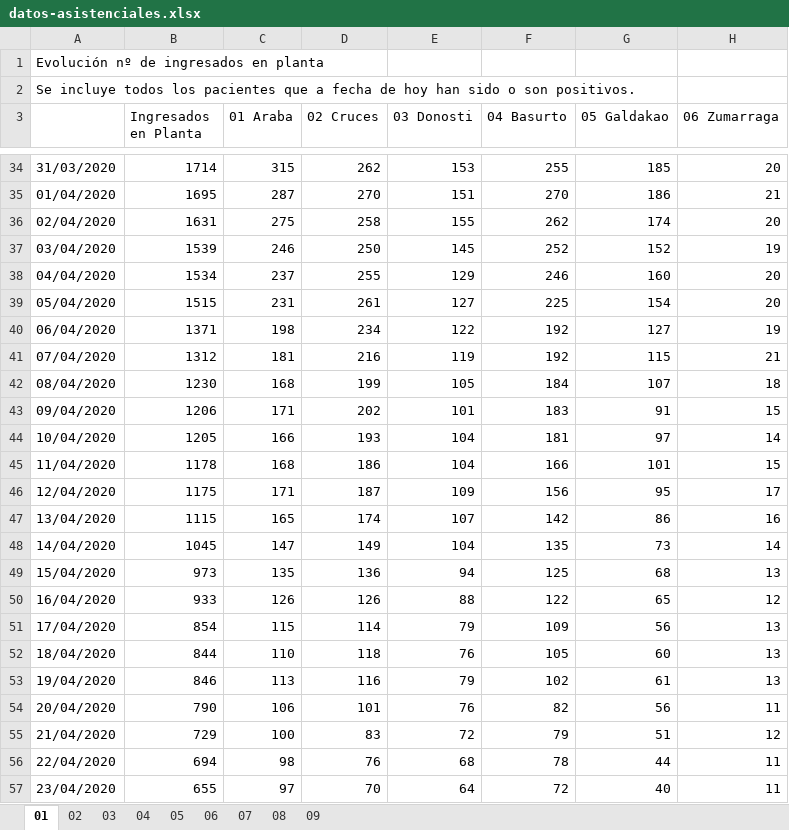
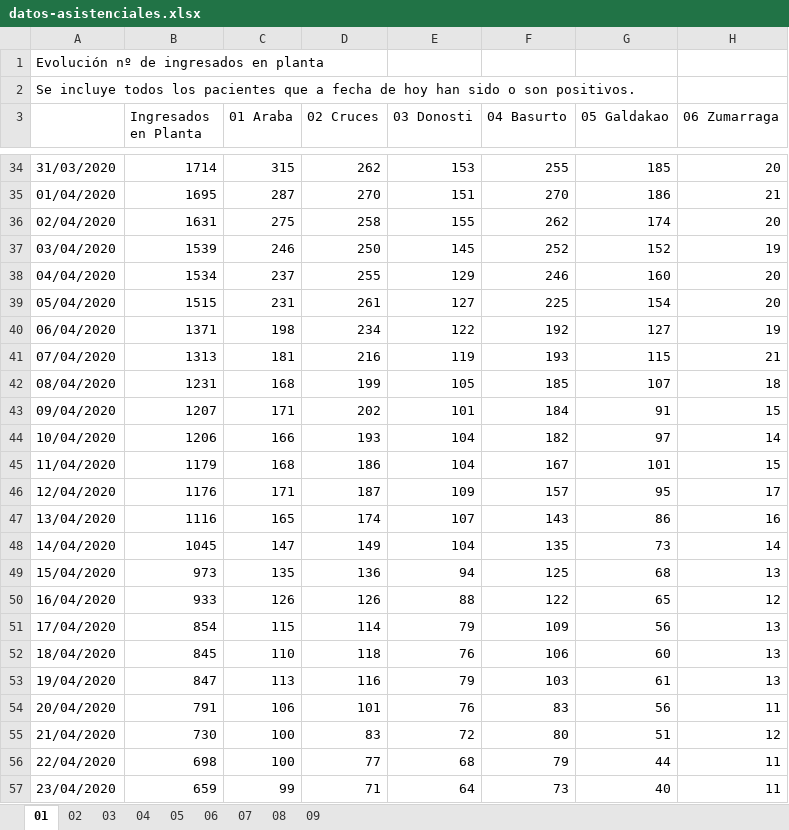
Before and after one commit to numeroteca/covid19, an Excel workbook: data/original/spain/euskadi/datos-asistenciales.xlsx, sheet 01, drawn as a sheet; only a part is shown, gaps mark what is left out; values as stored, in another font and other column widths than the file's, no borders; the diff covers the shown part only; the diff names each change by its address in the sheet, - before the commit and + after, or states it on an @@ line.

```diff
--- a/data/original/spain/euskadi/datos-asistenciales.xlsx (sheet 01)
+++ b/data/original/spain/euskadi/datos-asistenciales.xlsx (sheet 01)
-B41 (Ingresados en Planta): 1312
+B41 (Ingresados en Planta): 1313
-F41 (04 Basurto): 192
+F41 (04 Basurto): 193
-B42 (Ingresados en Planta): 1230
+B42 (Ingresados en Planta): 1231
-F42 (04 Basurto): 184
+F42 (04 Basurto): 185
-B43 (Ingresados en Planta): 1206
+B43 (Ingresados en Planta): 1207
-F43 (04 Basurto): 183
+F43 (04 Basurto): 184
-B44 (Ingresados en Planta): 1205
+B44 (Ingresados en Planta): 1206
-F44 (04 Basurto): 181
+F44 (04 Basurto): 182
-B45 (Ingresados en Planta): 1178
+B45 (Ingresados en Planta): 1179
-F45 (04 Basurto): 166
+F45 (04 Basurto): 167
-B46 (Ingresados en Planta): 1175
+B46 (Ingresados en Planta): 1176
-F46 (04 Basurto): 156
+F46 (04 Basurto): 157
-B47 (Ingresados en Planta): 1115
+B47 (Ingresados en Planta): 1116
-F47 (04 Basurto): 142
+F47 (04 Basurto): 143
-B52 (Ingresados en Planta): 844
+B52 (Ingresados en Planta): 845
-F52 (04 Basurto): 105
+F52 (04 Basurto): 106
-B53 (Ingresados en Planta): 846
+B53 (Ingresados en Planta): 847
-F53 (04 Basurto): 102
+F53 (04 Basurto): 103
-B54 (Ingresados en Planta): 790
+B54 (Ingresados en Planta): 791
-F54 (04 Basurto): 82
+F54 (04 Basurto): 83
-B55 (Ingresados en Planta): 729
+B55 (Ingresados en Planta): 730
-F55 (04 Basurto): 79
+F55 (04 Basurto): 80
-B56 (Ingresados en Planta): 694
+B56 (Ingresados en Planta): 698
-C56 (01 Araba): 98
+C56 (01 Araba): 100
-D56 (02 Cruces): 76
+D56 (02 Cruces): 77
-F56 (04 Basurto): 78
+F56 (04 Basurto): 79
-B57 (Ingresados en Planta): 655
+B57 (Ingresados en Planta): 659
-C57 (01 Araba): 97
+C57 (01 Araba): 99
-D57 (02 Cruces): 70
+D57 (02 Cruces): 71
-F57 (04 Basurto): 72
+F57 (04 Basurto): 73
```
Also changed, not shown: 1 added row and 359 edited cells elsewhere in this sheet, sheet 02, sheet 03, sheet 04, sheet 08, sheet 07, sheet 05, 2 more sheets, data/original/spain/euskadi/situacion-epidemiologica.xlsx, 32 other files.
